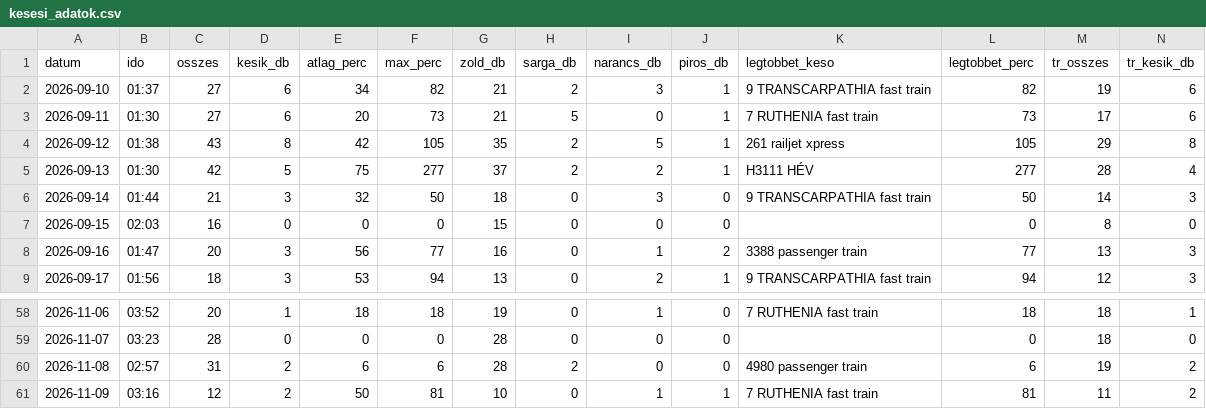
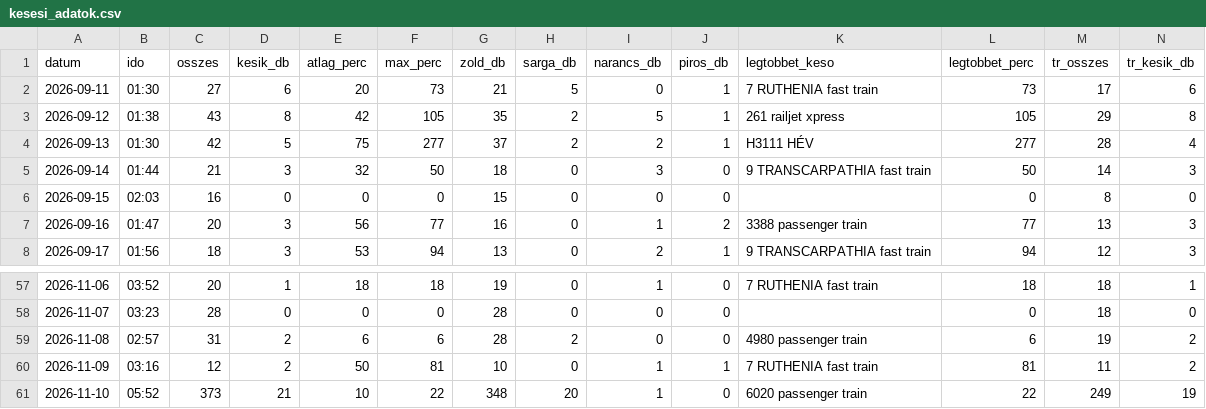
Before and after one commit to molnarzsoltphoto/abigel-stats, a CSV file: data/kesesi_adatok.csv, drawn as a sheet; only a part is shown, gaps mark what is left out; removed rows and columns are numbered as before the commit, all else as after; rows hold the shown columns only; the diff names each change by its address in the sheet, - before the commit and + after, or states it on an @@ line.

Commit message:
Napi késési adat – 2026-11-10

```diff
--- a/data/kesesi_adatok.csv
+++ b/data/kesesi_adatok.csv
-row 2: 2026-09-10 | 01:37 | 27 | 6 | 34 | 82 | 21 | 2 | 3 | 1 | 9 TRANSCARPATHIA fast train | 82 | 19 | 6
+row 61: 2026-11-10 | 05:52 | 373 | 21 | 10 | 22 | 348 | 20 | 1 | 0 | 6020 passenger train | 22 | 249 | 19
```
